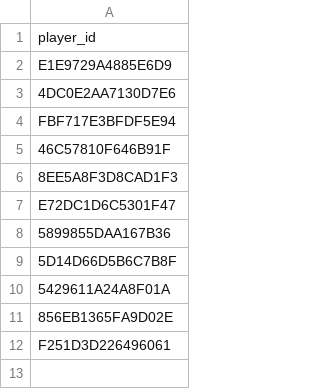
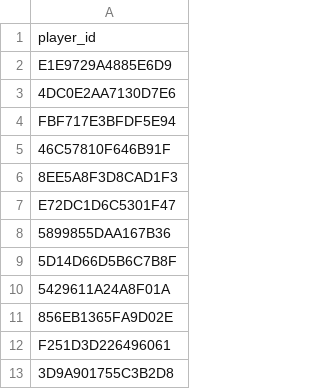
Before and after one commit to fr3ak2511/CS-Rewards-Bot, a CSV file: players.csv, drawn as a sheet.

Commit message:
Update players.csv

```diff
--- a/players.csv
+++ b/players.csv
@@ -12 +12,2 @@ E72DC1D6C5301F47
 F251D3D226496061
+3D9A901755C3B2D8
```
